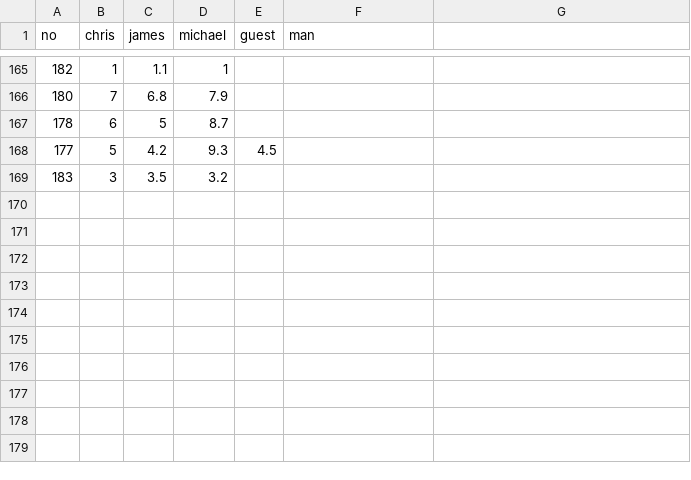
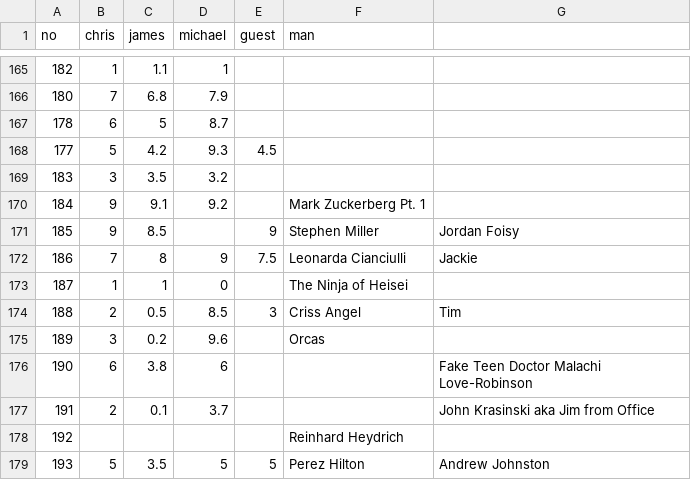
Before and after one commit to cjlm/evilpedia, a CSV file: src/_data/evilometer-data.csv, drawn as a sheet; only a part is shown, gaps mark what is left out; the diff names each change by its address in the sheet, - before the commit and + after, or states it on an @@ line.

```diff
--- a/src/_data/evilometer-data.csv
+++ b/src/_data/evilometer-data.csv
+row 170: 184 | 9 | 9.1 | 9.2 |  | Mark Zuckerberg Pt. 1
+row 171: 185 | 9 | 8.5 |  | 9 | Stephen Miller | Jordan Foisy
+row 172: 186 | 7 | 8 | 9 | 7.5 | Leonarda Cianciulli | Jackie
+row 173: 187 | 1 | 1 | 0 |  | The Ninja of Heisei
+row 174: 188 | 2 | 0.5 | 8.5 | 3 | Criss Angel | Tim
+row 175: 189 | 3 | 0.2 | 9.6 |  | Orcas
+row 176: 190 | 6 | 3.8 | 6 |  |  | Fake Teen Doctor Malachi Love-Robinson
+row 177: 191 | 2 | 0.1 | 3.7 |  |  | John Krasinski aka Jim from Office
+row 178: 192 |  |  |  |  | Reinhard Heydrich
+row 179: 193 | 5 | 3.5 | 5 | 5 | Perez Hilton | Andrew Johnston
```
Also changed, not shown: 1 other file.
